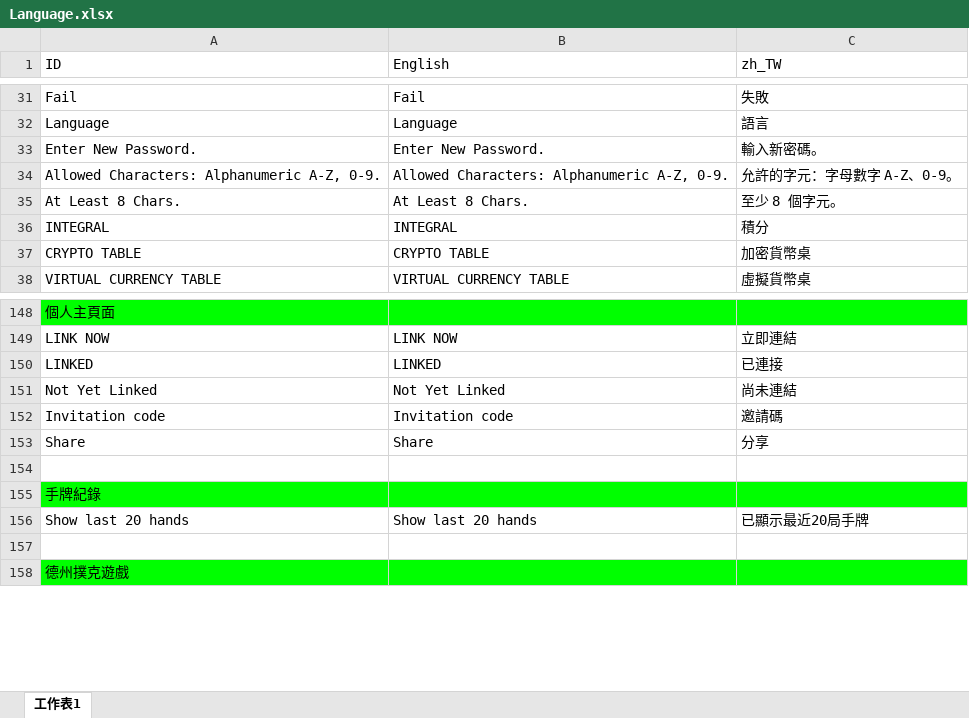
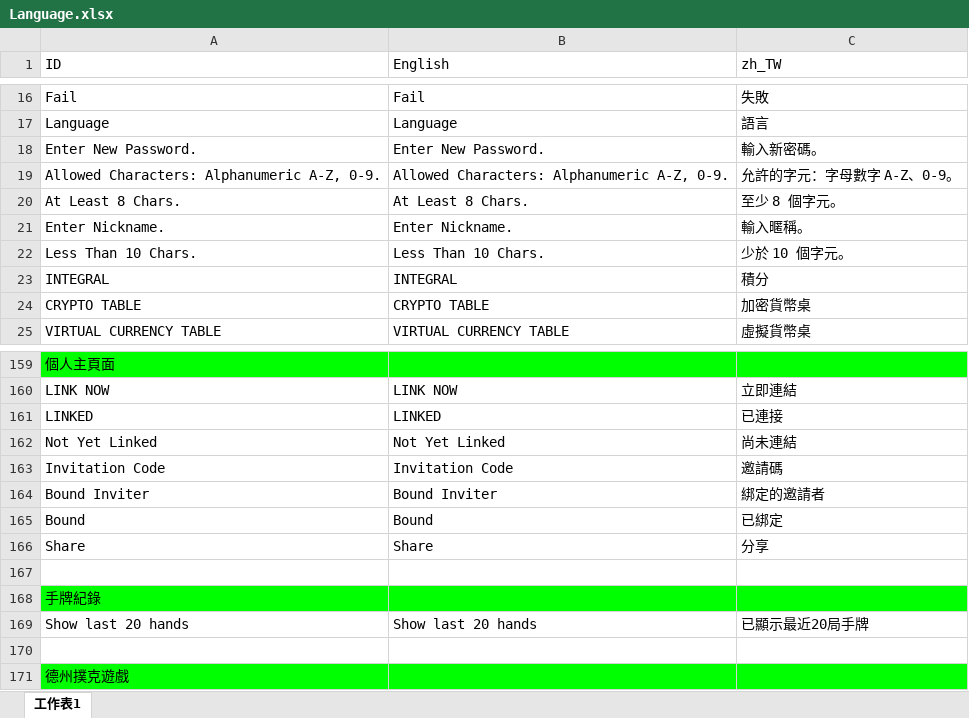
Before and after one commit to Koocowei/ACE, an Excel workbook: Assets/Resources/Language/Language.xlsx, sheet 工作表1, drawn as a sheet; only a part is shown, gaps mark what is left out; values as stored, in another font and other column widths than the file's, no borders; charts and pictures not drawn; addresses are those after the commit; the diff covers the shown part only; the diff names each change by its address in the sheet, - before the commit and + after, or states it on an @@ line.

```diff
--- a/Assets/Resources/Language/Language.xlsx (sheet 工作表1)
+++ b/Assets/Resources/Language/Language.xlsx (sheet 工作表1)
+row 21: Enter Nickname. | Enter Nickname. | 輸入暱稱。
+row 22: Less Than 10 Chars. | Less Than 10 Chars. | 少於 10 個字元。
-A163 (ID): Invitation code
+A163 (ID): Invitation Code
-B163 (English): Invitation code
+B163 (English): Invitation Code
+row 164: Bound Inviter | Bound Inviter | 綁定的邀請者
+row 165: Bound | Bound | 已綁定
```
Also changed, not shown: 9 added rows, 17 moved rows and 1 edited cell elsewhere in this sheet, 50 other files.
